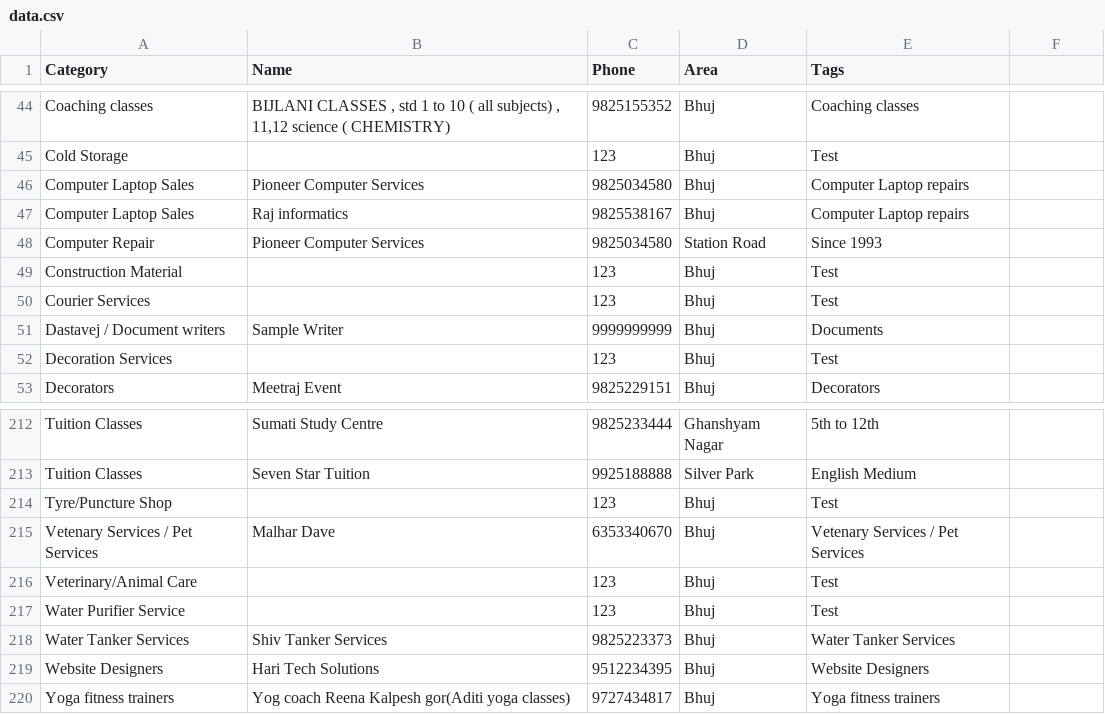
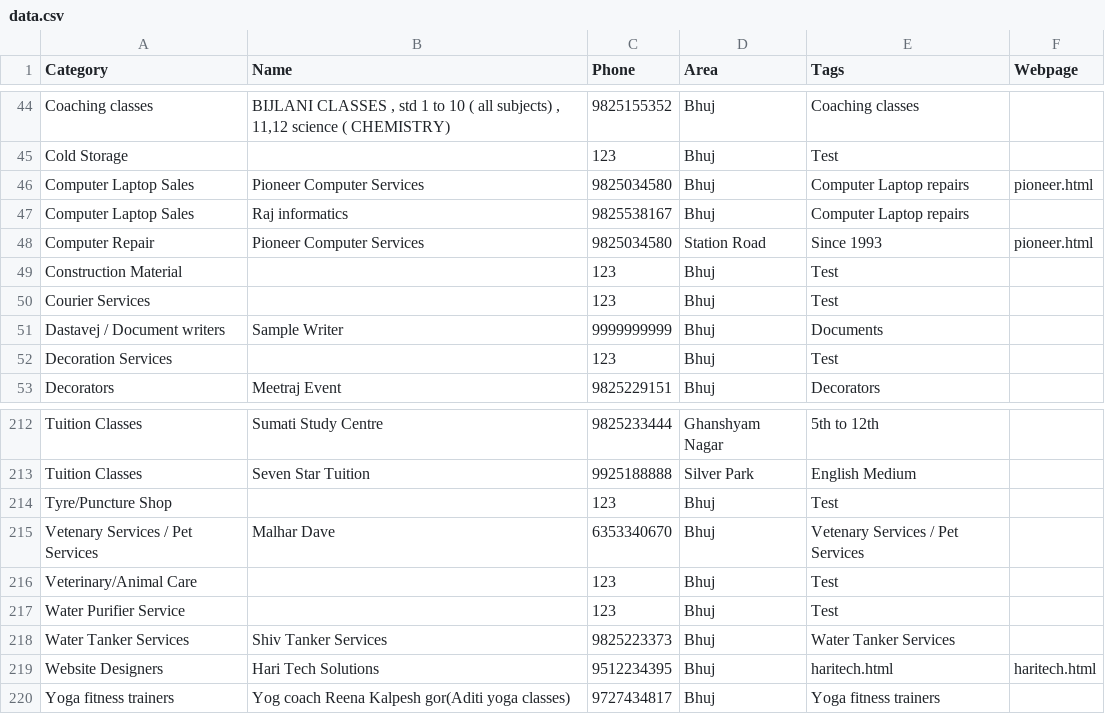
Before and after one commit to nrbhai/bhujonline, a CSV file: data.csv, drawn as a sheet; only a part is shown, gaps mark what is left out; the diff names each change by its address in the sheet, - before the commit and + after, or states it on an @@ line.

Commit message:
feat: comprehensive updates - Gujarati translations, webpage links, Pioneer redesign
- Added Gujarati translations for all 107 categories
- Cleaned duplicate categories (107 categories, 219 providers)
- Added Webpage column to CSV for business webpage links
- Linked Hari Tech Solutions to haritech.html
- Linked Pioneer Computer Services to pioneer.html
- Completely redesigned pioneer.html with modern UI:
  * Space Grotesk & Inter fonts
  * Purple-blue gradient theme
  * Animated background shapes
  * Smooth hover effects and transitions
  * Glassmorphism design elements
- Updated to full 'Pioneer Computer Services' branding
- Fixed BOM encoding in CSV conversion script
- Green webpage buttons for providers with links

```diff
--- a/data.csv
+++ b/data.csv
-F1: (empty)
+F1: Webpage
-F46 (Webpage): (empty)
+F46 (Webpage): pioneer.html
-F48 (Webpage): (empty)
+F48 (Webpage): pioneer.html
-E219 (Tags): Website Designers
+E219 (Tags): haritech.html
-F219 (Webpage): (empty)
+F219 (Webpage): haritech.html
```
Also changed, not shown: 10 other files.
